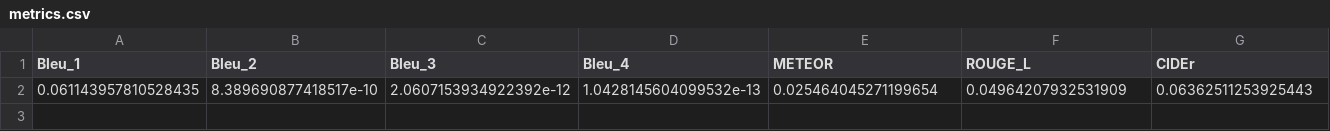
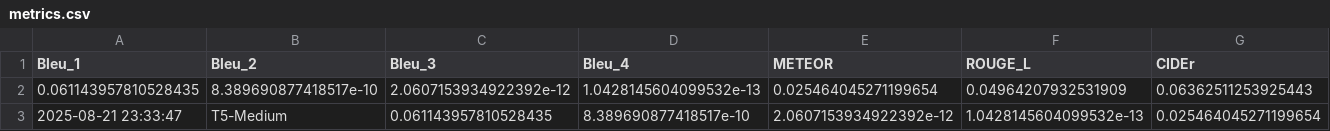
Before and after one commit to Aleenatron/drivelm, a CSV file: multi_frame_results/T5-Medium/metrics.csv, drawn as a sheet; only a part is shown; rows hold the shown columns only; the diff names each change by its address in the sheet, - before the commit and + after, or states it on an @@ line.

Commit message:
metrics stored as csv

```diff
--- a/multi_frame_results/T5-Medium/metrics.csv
+++ b/multi_frame_results/T5-Medium/metrics.csv
+row 3: 2025-08-21 23:33:47 | T5-Medium | 0.061143957810528435 | 8.389690877418517e-10 | 2.0607153934922392e-12 | 1.0428145604099532e-13 | 0.025464045271199654
```
Also changed, not shown: 2 other files.
